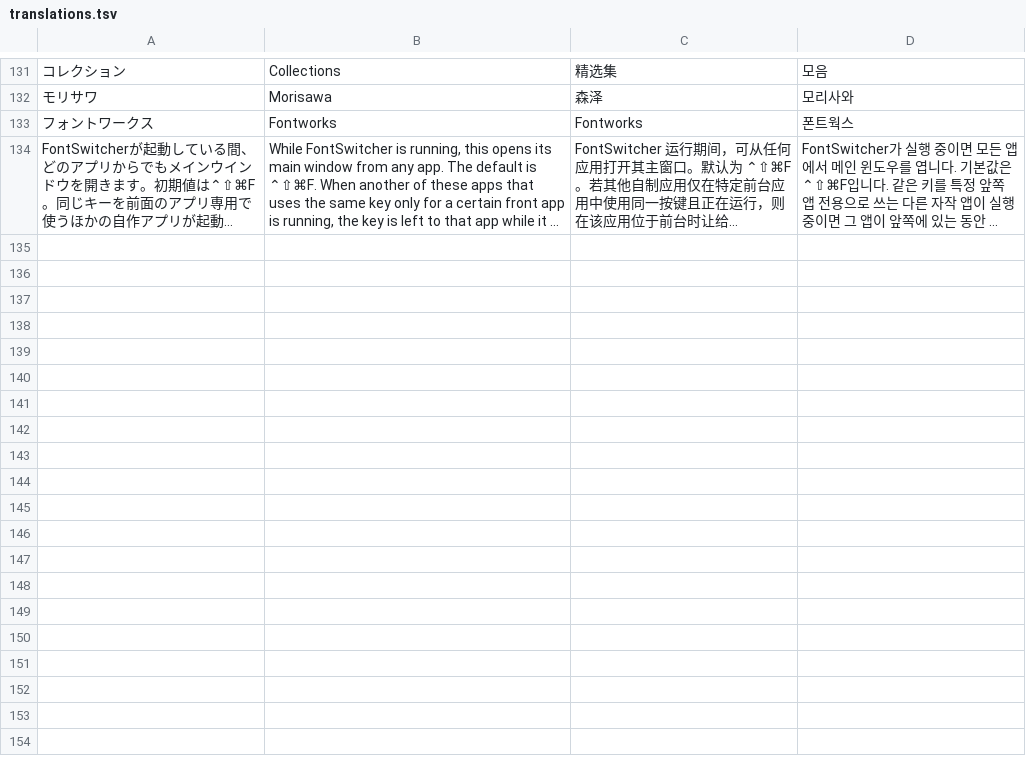
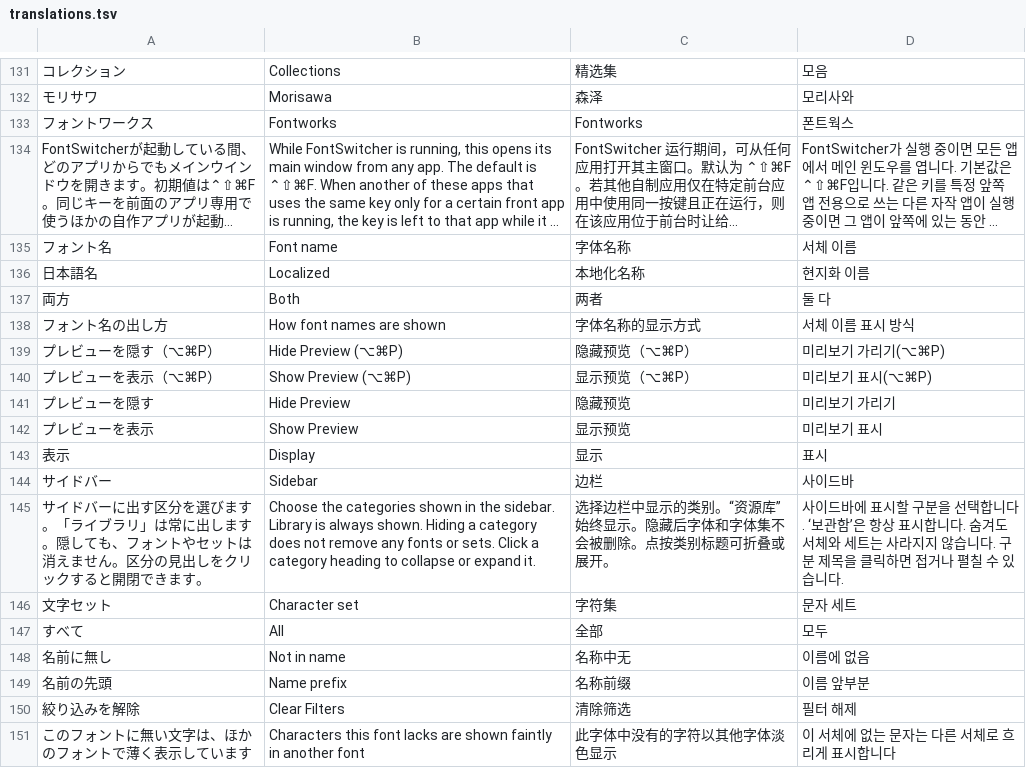
Before and after one commit to swwwitch/macos-apps, a TSV file: FontSwitcher/Tools/translations.tsv, drawn as a sheet; only a part is shown, gaps mark what is left out; long unchanged cells end in …; the diff names each change by its address in the sheet, - before the commit and + after, or states it on an @@ line.

```diff
--- a/FontSwitcher/Tools/translations.tsv
+++ b/FontSwitcher/Tools/translations.tsv
+row 135: フォント名 | Font name | 字体名称 | 서체 이름
+row 136: 日本語名 | Localized | 本地化名称 | 현지화 이름
+row 137: 両方 | Both | 两者 | 둘 다
+row 138: フォント名の出し方 | How font names are shown | 字体名称的显示方式 | 서체 이름 표시 방식
+row 139: プレビューを隠す（⌥⌘P） | Hide Preview (⌥⌘P) | 隐藏预览（⌥⌘P） | 미리보기 가리기(⌥⌘P)
+row 140: プレビューを表示（⌥⌘P） | Show Preview (⌥⌘P) | 显示预览（⌥⌘P） | 미리보기 표시(⌥⌘P)
+row 141: プレビューを隠す | Hide Preview | 隐藏预览 | 미리보기 가리기
+row 142: プレビューを表示 | Show Preview | 显示预览 | 미리보기 표시
+row 143: 表示 | Display | 显示 | 표시
+row 144: サイドバー | Sidebar | 边栏 | 사이드바
+row 145: サイドバーに出す区分を選びます。「ライブラリ」は常に出します。隠しても、フォントやセットは消えません。区分の見出しをクリックすると開閉できます。 | Choose the categories shown in the sidebar. Library is always shown. Hiding a category does not remove any fonts or sets. Click a category heading to collapse or expand it. | 选择边栏中显示的类别。“资源库”始终显示。隐藏后字体和字体集不会被删除。点按类别标题可折叠或展开。 | 사이드바에 표시할 구분을 선택합니다. ‘보관함’은 항상 표시합니다. 숨겨도 서체와 세트는 사라지지 않습니다. 구분 제목을 클릭하면 접거나 펼칠 수 있습니다.
+row 146: 文字セット | Character set | 字符集 | 문자 세트
+row 147: すべて | All | 全部 | 모두
+row 148: 名前に無し | Not in name | 名称中无 | 이름에 없음
+row 149: 名前の先頭 | Name prefix | 名称前缀 | 이름 앞부분
+row 150: 絞り込みを解除 | Clear Filters | 清除筛选 | 필터 해제
+row 151: このフォントに無い文字は、ほかのフォントで薄く表示しています | Characters this font lacks are shown faintly in another font | 此字体中没有的字符以其他字体淡色显示 | 이 서체에 없는 문자는 다른 서체로 흐리게 표시합니다
```
Also changed, not shown: 30 other files.
